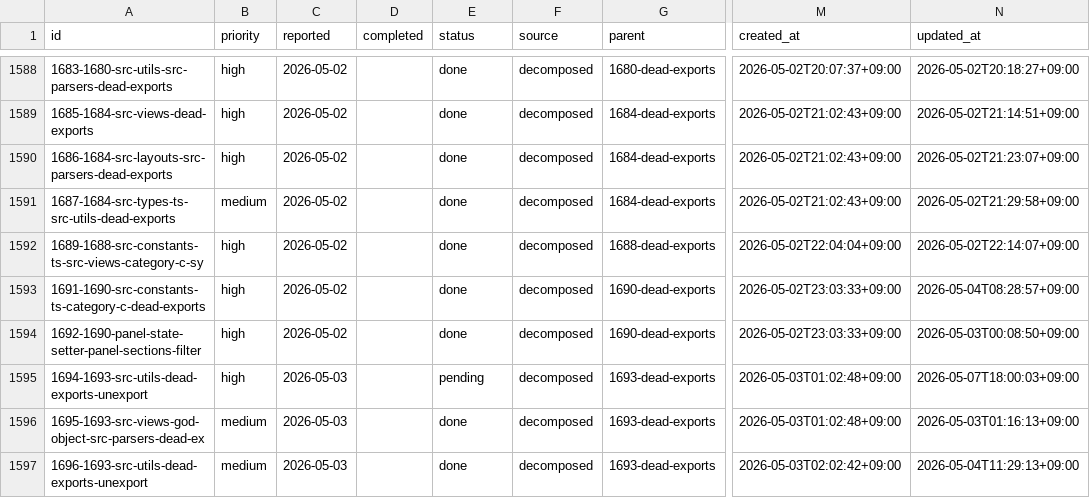
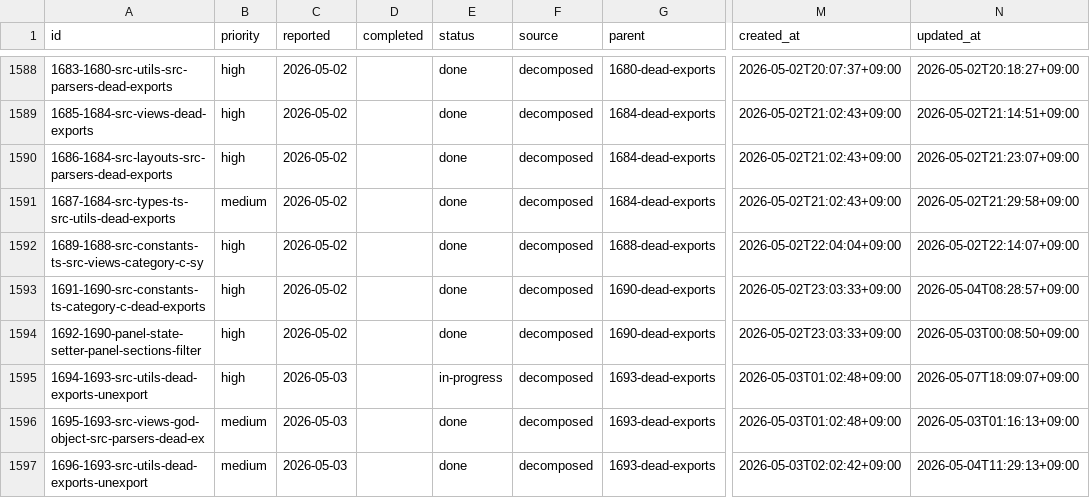
Before and after one commit to laximgqozaZZZYT/obsidian-graph-island, a CSV file: scripts/pipeline/tasks.csv, drawn as a sheet; only a part is shown, gaps mark what is left out; the diff names each change by its address in the sheet, - before the commit and + after, or states it on an @@ line.

Commit message:
chore: start task 1694-1693-src-utils-dead-exports-unexport

```diff
--- a/scripts/pipeline/tasks.csv
+++ b/scripts/pipeline/tasks.csv
-E1595 (status): pending
+E1595 (status): in-progress
-N1595 (updated_at): 2026-05-07T18:00:03+09:00
+N1595 (updated_at): 2026-05-07T18:09:07+09:00
```
